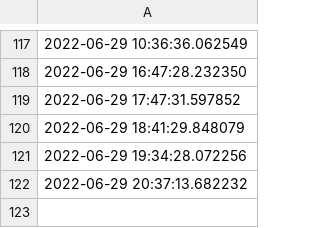
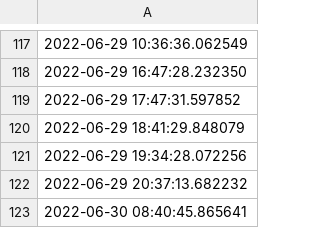
Before and after one commit to ONEcampaign/ukraine_oda_tracker, a CSV file: updates.csv, drawn as a sheet; only a part is shown, gaps mark what is left out.

Commit message:
Deploying to gh-pages from @ ONEcampaign/ukraine_oda_tracker@32a9f217d44452ee012f19b5994db279554ee8c5 🚀

```diff
--- a/updates.csv
+++ b/updates.csv
@@ -122 +122,2 @@
 2022-06-29 20:37:13.682232
+2022-06-30 08:40:45.865641
```
